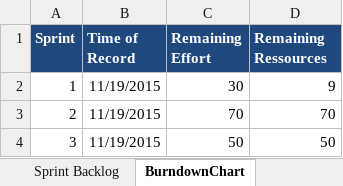
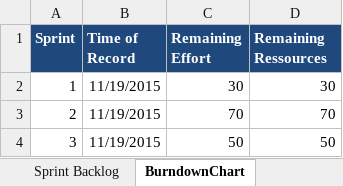
Before and after one commit to sarahmele/ch.bfh.btx8081.w2015.green, an Excel workbook: doc/task10/scrum_teamgreen.xlsx, sheet BurndownChart, drawn as a sheet; values as stored, in another font and other column widths than the file's, no borders; the diff names each change by its address in the sheet, - before the commit and + after, or states it on an @@ line.

```diff
--- a/doc/task10/scrum_teamgreen.xlsx (sheet BurndownChart)
+++ b/doc/task10/scrum_teamgreen.xlsx (sheet BurndownChart)
-D2 (Remaining Ressources): 9
+D2 (Remaining Ressources): 30
```
Also changed, not shown: sheet Sprint Backlog, sheet Product Backlog.
